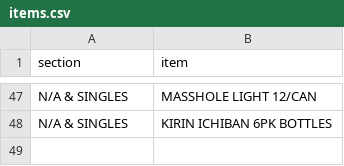
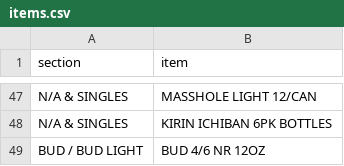
Before and after one commit to nikalston/qbo, a CSV file: items.csv, drawn as a sheet; only a part is shown, gaps mark what is left out.

Commit message:
Add BUD 4/6 NR 12OZ

```diff
--- a/items.csv
+++ b/items.csv
@@ -48 +48,2 @@ N/A & SINGLES,MASSHOLE LIGHT 12/CAN
 N/A & SINGLES,KIRIN ICHIBAN 6PK BOTTLES
+BUD / BUD LIGHT,BUD 4/6 NR 12OZ
```
